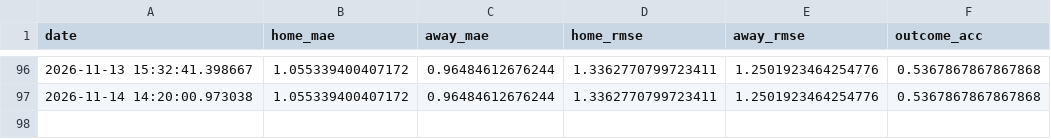
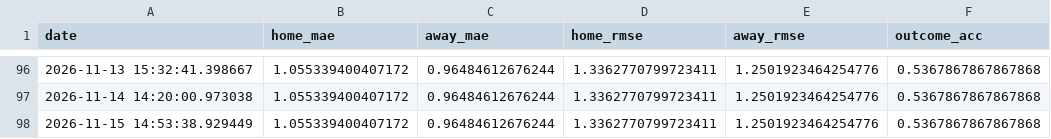
Before and after one commit to gmalbert/netherlands-soccer, a CSV file: data_files/poisson_metrics_history.csv, drawn as a sheet; only a part is shown, gaps mark what is left out; the diff names each change by its address in the sheet, - before the commit and + after, or states it on an @@ line.

```diff
--- a/data_files/poisson_metrics_history.csv
+++ b/data_files/poisson_metrics_history.csv
+row 98: 2026-11-15 14:53:38.929449 | 1.055339400407172 | 0.96484612676244 | 1.3362770799723411 | 1.2501923464254776 | 0.5367867867867868
```
Also changed, not shown: data_files/upcoming_fixtures.csv, data_files/upcoming_predictions.csv, 13 other files.
